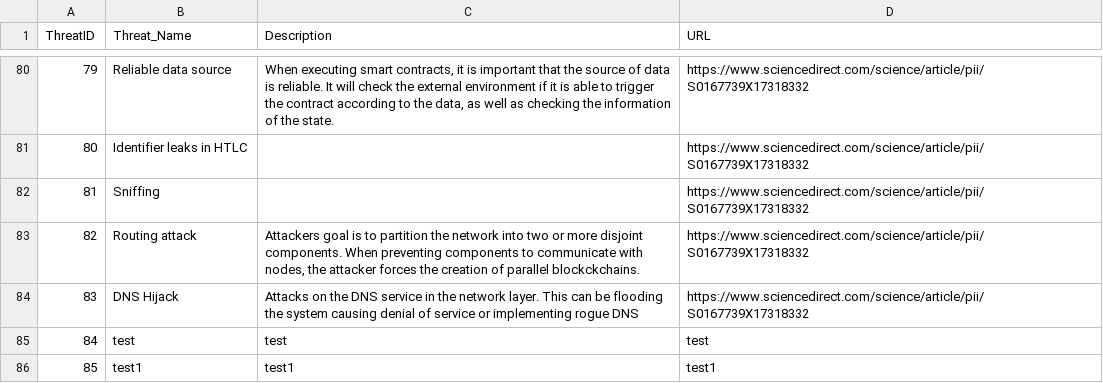
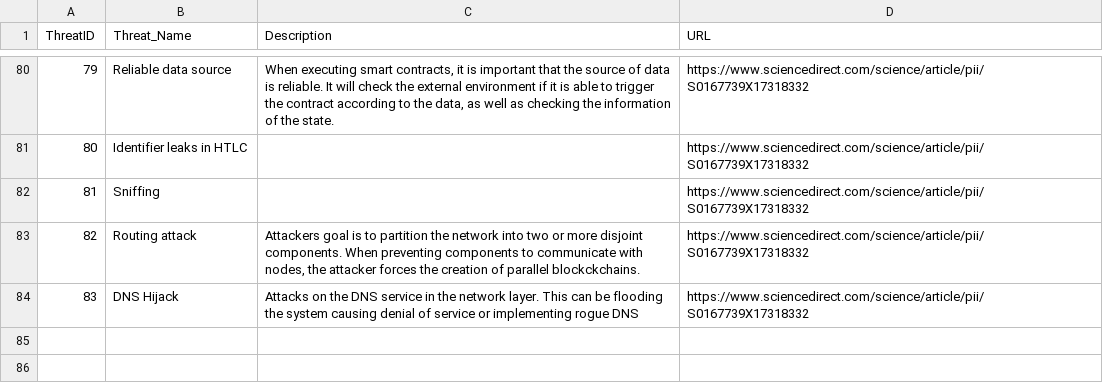
Before and after one commit to bjornarhoff/Blockchain-ThreatModeling, a CSV file: data/threat.csv, drawn as a sheet; only a part is shown, gaps mark what is left out; the diff names each change by its address in the sheet, - before the commit and + after, or states it on an @@ line.

Commit message:
threat input fixed

```diff
--- a/data/threat.csv
+++ b/data/threat.csv
-row 85: 84 | test | test | test
-row 86: 85 | test1 | test1 | test1
```
Also changed, not shown: 3 other files.
